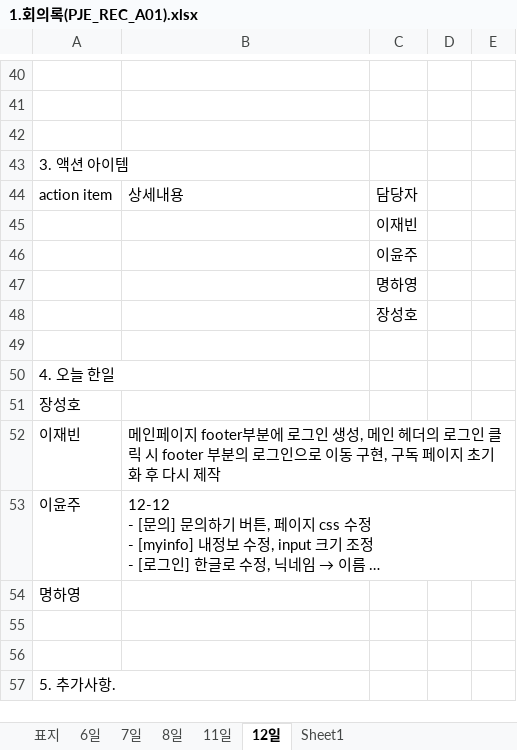
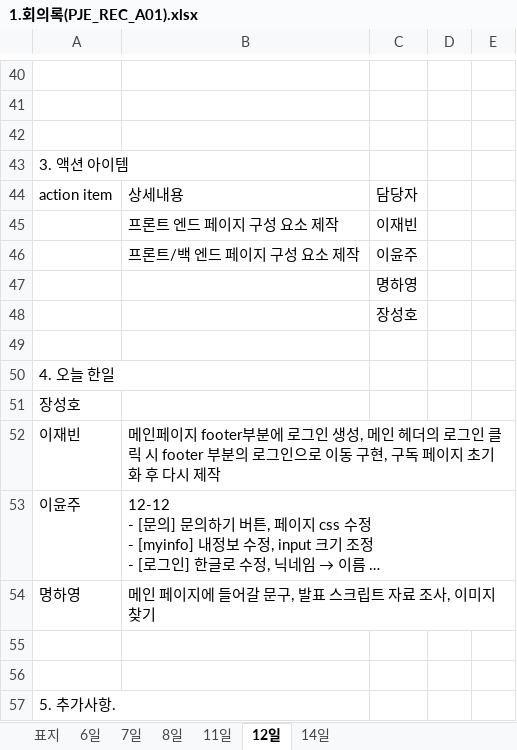
Before and after one commit to yyoonjju/Sprint1, an Excel workbook: 프로젝트 서류/1.회의록(PJE_REC_A01).xlsx, sheet 12일, drawn as a sheet; only a part is shown, gaps mark what is left out; long unchanged cells end in …; values as stored, in another font and other column widths than the file's, no borders; the diff names each change by its address in the sheet, - before the commit and + after, or states it on an @@ line.

```diff
--- a/프로젝트 서류/1.회의록(PJE_REC_A01).xlsx (sheet 12일)
+++ b/프로젝트 서류/1.회의록(PJE_REC_A01).xlsx (sheet 12일)
-sheet tab: Sheet1
+sheet tab: 14일
-B45: (empty)
+B45: 프론트 엔드 페이지 구성 요소 제작
-B46: (empty)
+B46: 프론트/백 엔드 페이지 구성 요소 제작
-B54: (empty)
+B54: 메인 페이지에 들어갈 문구, 발표 스크립트 자료 조사, 이미지 찾기
```
Also changed, not shown: sheet 14일, sheet 11일.
